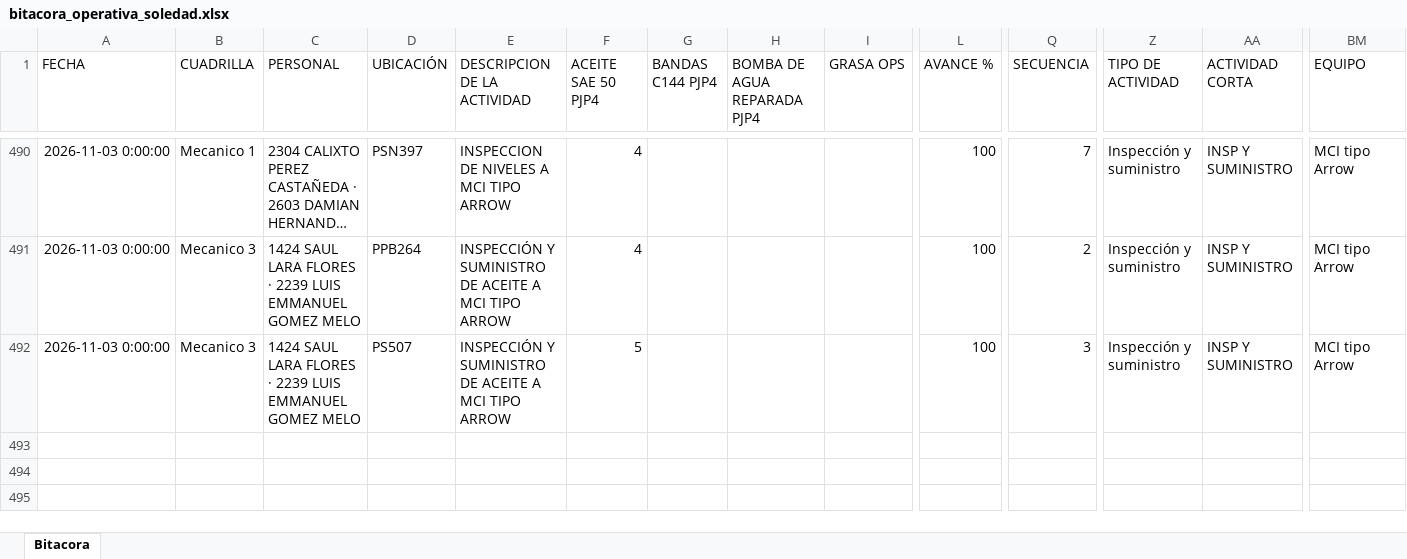
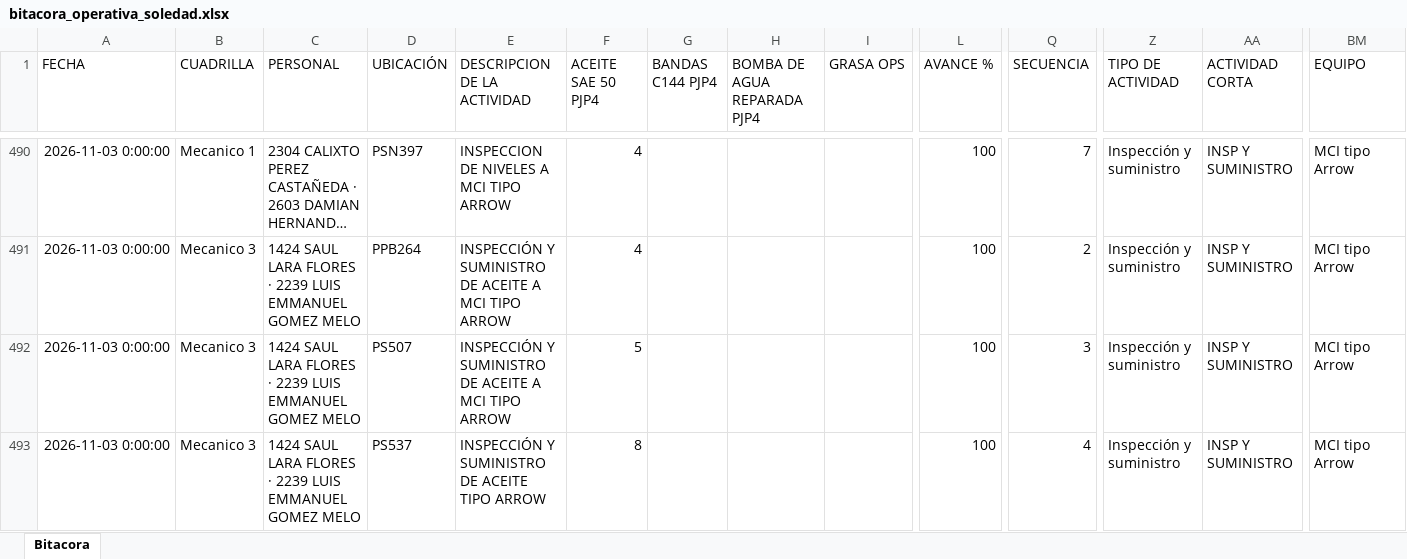
Before and after one commit to Hectorisaac-cloud/soledad-app, an Excel workbook: database/bitacora_operativa_soledad.xlsx, sheet Bitacora, drawn as a sheet; only a part is shown, gaps mark what is left out; long unchanged cells end in …; values as stored, in another font and other column widths than the file's, no borders; rows hold the shown columns only; the diff names each change by its address in the sheet, - before the commit and + after, or states it on an @@ line.

Commit message:
Respaldo operativo Soledad
Registro de actividad en bitácora. Registros: 492.

```diff
--- a/database/bitacora_operativa_soledad.xlsx (sheet Bitacora)
+++ b/database/bitacora_operativa_soledad.xlsx (sheet Bitacora)
+row 493: 2026-11-03 0:00:00 | Mecanico 3 | 1424 SAUL LARA FLORES · 2239 LUIS EMMANUEL GOMEZ MELO | PS537 | INSPECCIÓN Y SUMINISTRO DE ACEITE TIPO ARROW | 8 |  |  |  | 100 | 4 | Inspección y suministro | INSP Y SUMINISTRO | MCI tipo Arrow
```
Also changed, not shown: 1 other file.
